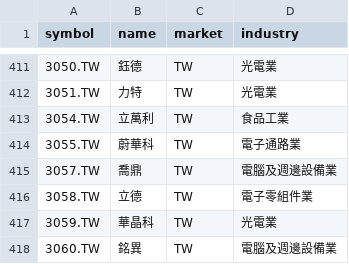
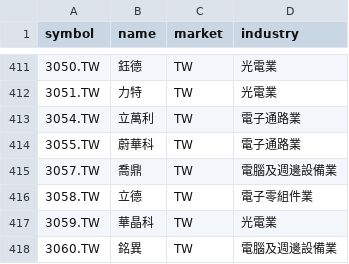
Before and after one commit to huangzewe/my-stock-screener, a CSV file: backend/config/taiwan_universe.csv, drawn as a sheet; only a part is shown, gaps mark what is left out.

```diff
--- a/backend/config/taiwan_universe.csv
+++ b/backend/config/taiwan_universe.csv
@@ -412,3 +412,3 @@
 3051.TW,力特,TW,光電業
-3054.TW,立萬利,TW,食品工業
+3054.TW,立萬利,TW,電子通路業
 3055.TW,蔚華科,TW,電子通路業
```
Also changed, not shown: 3 other files.
